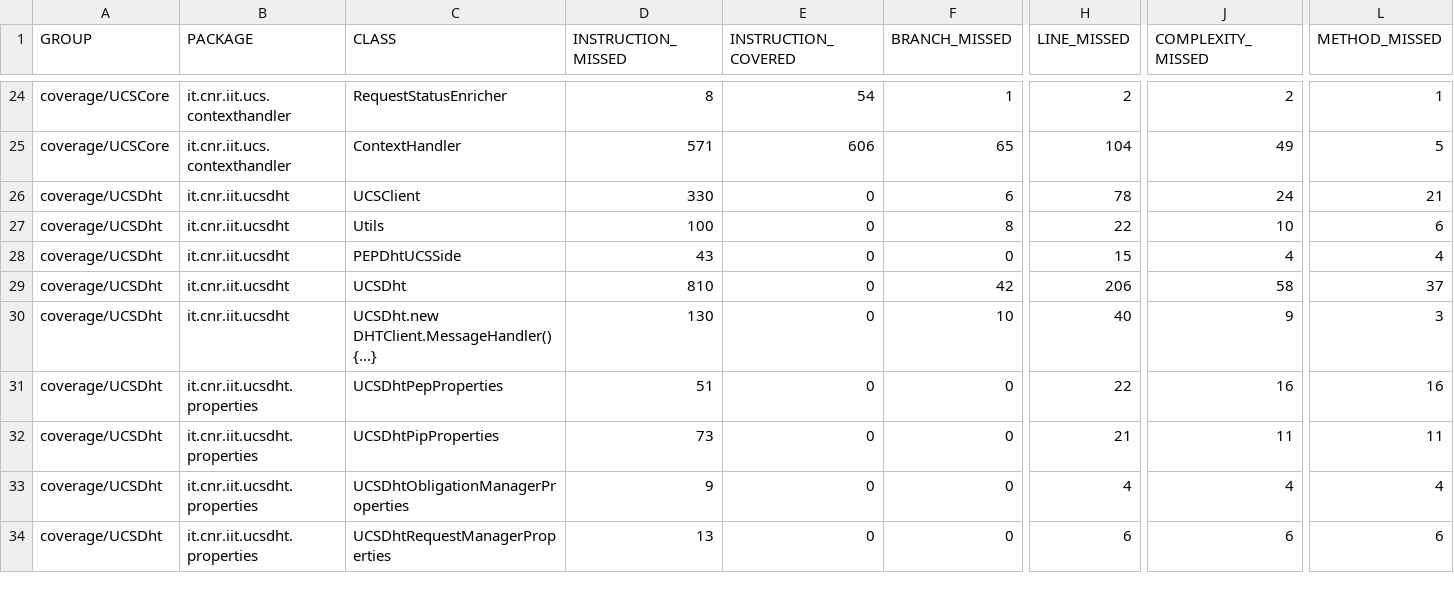
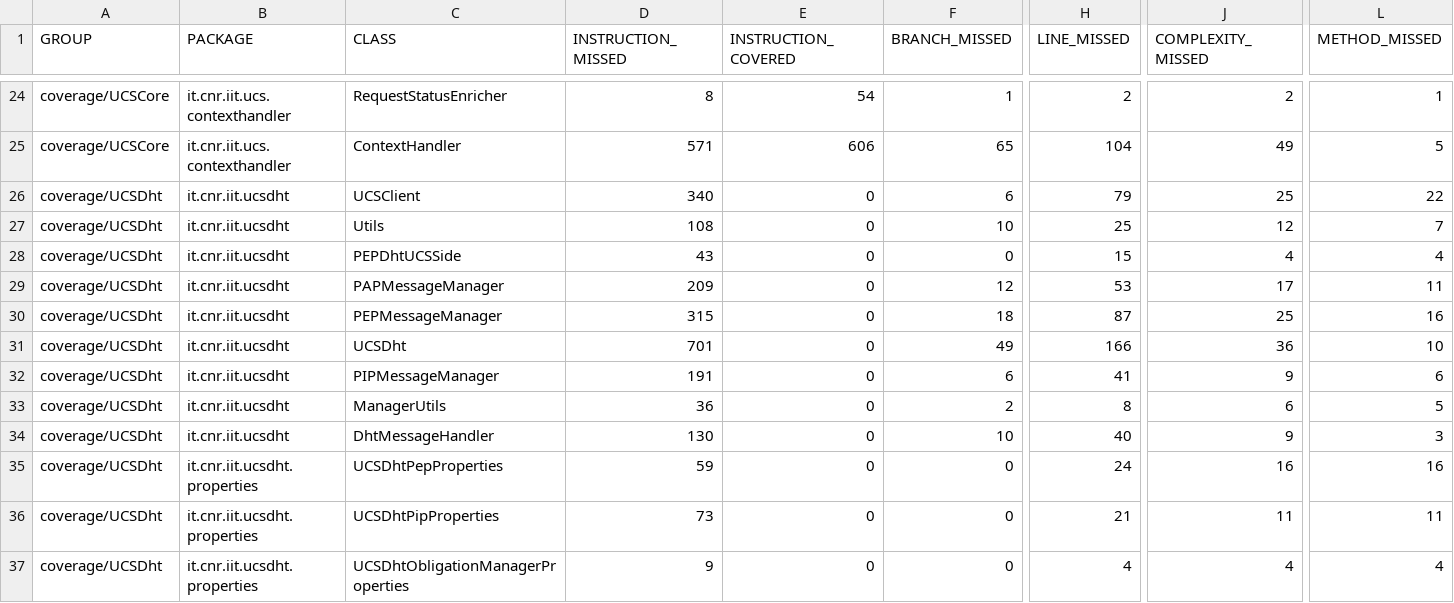
Before and after one commit to sifis-home/usage-control, a CSV file: reports/jacoco.csv, drawn as a sheet; only a part is shown, gaps mark what is left out; the shorter side is filled out with more unchanged rows; addresses are those after the commit; rows hold the shown columns only; the diff covers the shown part only; the diff names each change by its address in the sheet, - before the commit and + after, or states it on an @@ line.

```diff
--- a/reports/jacoco.csv
+++ b/reports/jacoco.csv
-D26 (INSTRUCTION_MISSED): 330
+D26 (INSTRUCTION_MISSED): 340
-H26 (LINE_MISSED): 78
+H26 (LINE_MISSED): 79
-J26 (COMPLEXITY_MISSED): 24
+J26 (COMPLEXITY_MISSED): 25
-L26 (METHOD_MISSED): 21
+L26 (METHOD_MISSED): 22
-D27 (INSTRUCTION_MISSED): 100
+D27 (INSTRUCTION_MISSED): 108
-F27 (BRANCH_MISSED): 8
+F27 (BRANCH_MISSED): 10
-H27 (LINE_MISSED): 22
+H27 (LINE_MISSED): 25
-J27 (COMPLEXITY_MISSED): 10
+J27 (COMPLEXITY_MISSED): 12
-L27 (METHOD_MISSED): 6
+L27 (METHOD_MISSED): 7
+row 29: coverage/UCSDht | it.cnr.iit.ucsdht | PAPMessageManager | 209 | 0 | 12 | 53 | 17 | 11
+row 30: coverage/UCSDht | it.cnr.iit.ucsdht | PEPMessageManager | 315 | 0 | 18 | 87 | 25 | 16
-D31 (INSTRUCTION_MISSED): 810
+D31 (INSTRUCTION_MISSED): 701
-F31 (BRANCH_MISSED): 42
+F31 (BRANCH_MISSED): 49
-H31 (LINE_MISSED): 206
+H31 (LINE_MISSED): 166
-J31 (COMPLEXITY_MISSED): 58
+J31 (COMPLEXITY_MISSED): 36
-L31 (METHOD_MISSED): 37
+L31 (METHOD_MISSED): 10
+row 32: coverage/UCSDht | it.cnr.iit.ucsdht | PIPMessageManager | 191 | 0 | 6 | 41 | 9 | 6
+row 33: coverage/UCSDht | it.cnr.iit.ucsdht | ManagerUtils | 36 | 0 | 2 | 8 | 6 | 5
-C34 (CLASS): UCSDht.new DHTClient.MessageHandler() {...}
+C34 (CLASS): DhtMessageHandler
-D35 (INSTRUCTION_MISSED): 51
+D35 (INSTRUCTION_MISSED): 59
-H35 (LINE_MISSED): 22
+H35 (LINE_MISSED): 24
```
Also changed, not shown: 13 edited cells elsewhere in this file, 45 other files.
